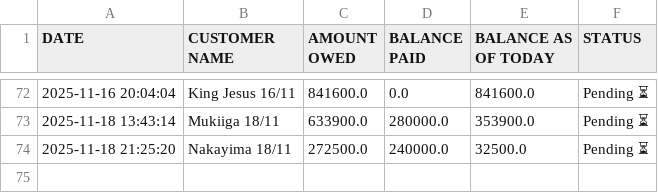
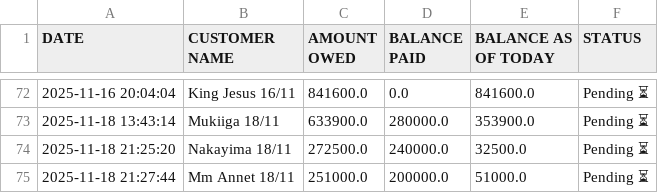
Before and after one commit to peter4652k/debttracker, a CSV file: data/customers.csv, drawn as a sheet; only a part is shown, gaps mark what is left out; the diff names each change by its address in the sheet, - before the commit and + after, or states it on an @@ line.

Commit message:
Update customers.csv from Streamlit app

```diff
--- a/data/customers.csv
+++ b/data/customers.csv
+row 75: 2025-11-18 21:27:44 | Mm Annet 18/11 | 251000.0 | 200000.0 | 51000.0 | Pending ⏳
```
